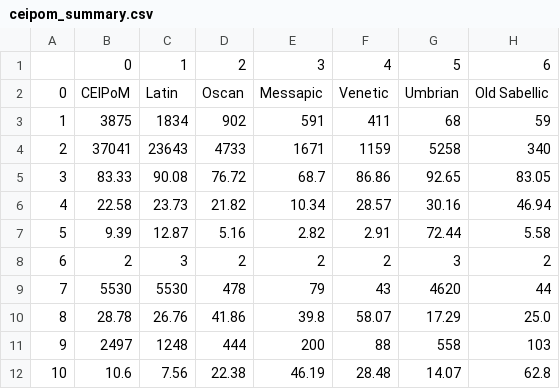
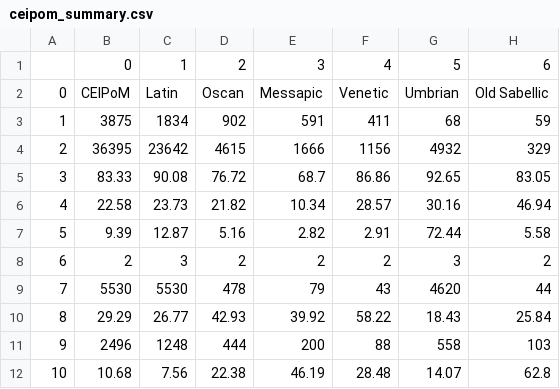
Before and after one commit to ReubenJPitts/supplementary_material, a CSV file: tables/ceipom_summary.csv, drawn as a sheet.

```diff
--- a/tables/ceipom_summary.csv
+++ b/tables/ceipom_summary.csv
@@ -3,3 +3,3 @@
 1;3875;1834;902;591;411;68;59
-2;37041;23643;4733;1671;1159;5258;340
+2;36395;23642;4615;1666;1156;4932;329
 3;83.33;90.08;76.72;68.7;86.86;92.65;83.05
@@ -9,4 +9,4 @@
 7;5530;5530;478;79;43;4620;44
-8;28.78;26.76;41.86;39.8;58.07;17.29;25.0
-9;2497;1248;444;200;88;558;103
-10;10.6;7.56;22.38;46.19;28.48;14.07;62.8
+8;29.29;26.77;42.93;39.92;58.22;18.43;25.84
+9;2496;1248;444;200;88;558;103
+10;10.68;7.56;22.38;46.19;28.48;14.07;62.8
```
Also changed, not shown: tables/adjective_summary.csv, tables/coordination_summary.csv, 3 other files.
